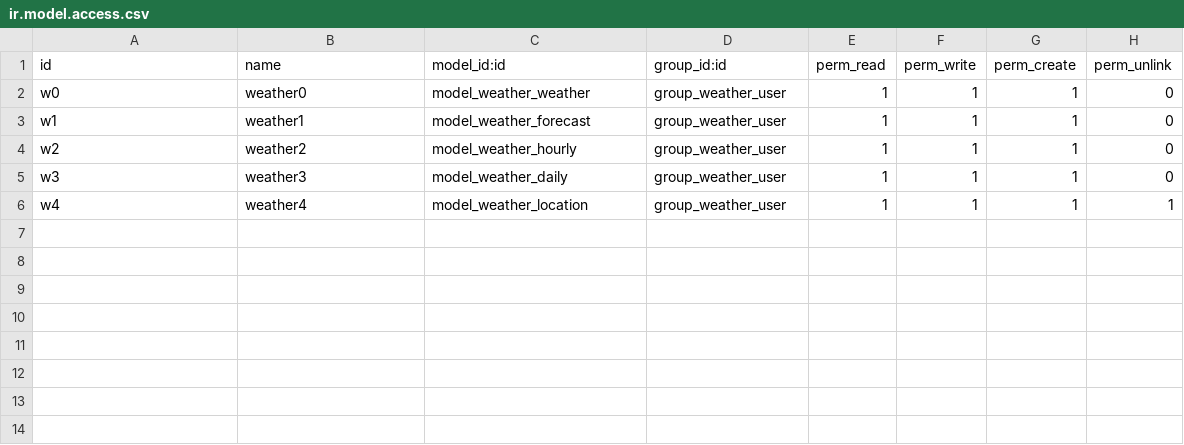
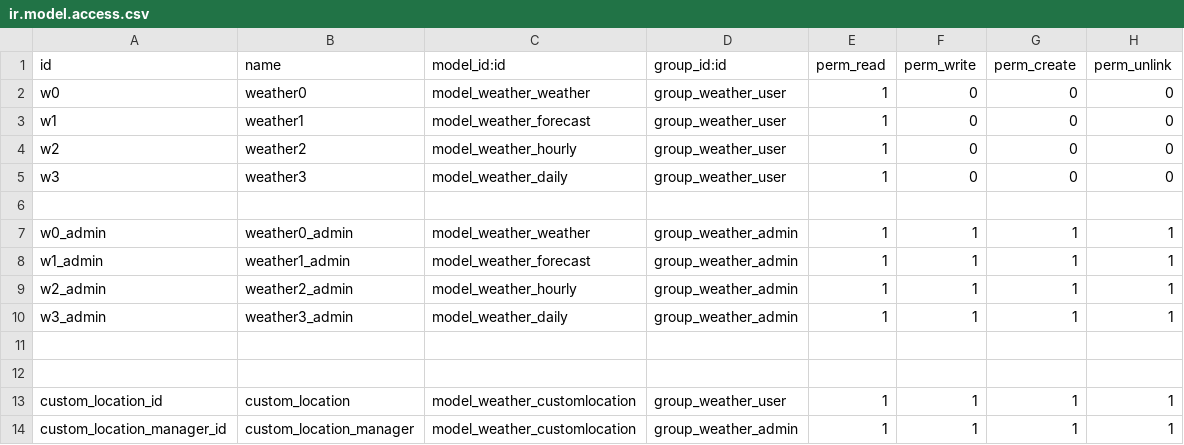
Before and after one commit to haumenphai/odoo_home, a CSV file: custom_addons/weather/security/ir.model.access.csv, drawn as a sheet.

Commit message:
wip weather

```diff
--- a/custom_addons/weather/security/ir.model.access.csv
+++ b/custom_addons/weather/security/ir.model.access.csv
@@ -1,6 +1,14 @@
 id,name,model_id:id,group_id:id,perm_read,perm_write,perm_create,perm_unlink
-w0,weather0,model_weather_weather,group_weather_user,1,1,1,0
-w1,weather1,model_weather_forecast,group_weather_user,1,1,1,0
-w2,weather2,model_weather_hourly,group_weather_user,1,1,1,0
-w3,weather3,model_weather_daily,group_weather_user,1,1,1,0
-w4,weather4,model_weather_location,group_weather_user,1,1,1,1
+w0,weather0,model_weather_weather,group_weather_user,1,0,0,0
+w1,weather1,model_weather_forecast,group_weather_user,1,0,0,0
+w2,weather2,model_weather_hourly,group_weather_user,1,0,0,0
+w3,weather3,model_weather_daily,group_weather_user,1,0,0,0
+
+w0_admin,weather0_admin,model_weather_weather,group_weather_admin,1,1,1,1
+w1_admin,weather1_admin,model_weather_forecast,group_weather_admin,1,1,1,1
+w2_admin,weather2_admin,model_weather_hourly,group_weather_admin,1,1,1,1
+w3_admin,weather3_admin,model_weather_daily,group_weather_admin,1,1,1,1
+
+
+custom_location_id,custom_location,model_weather_customlocation,group_weather_user,1,1,1,1
+custom_location_manager_id,custom_location_manager,model_weather_customlocation,group_weather_admin,1,1,1,1
```
Also changed, not shown: 17 other files.
